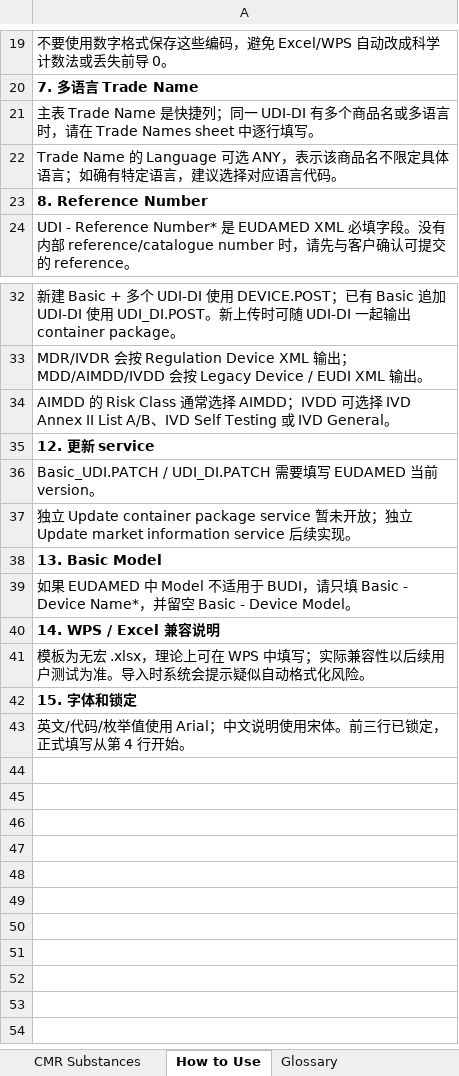
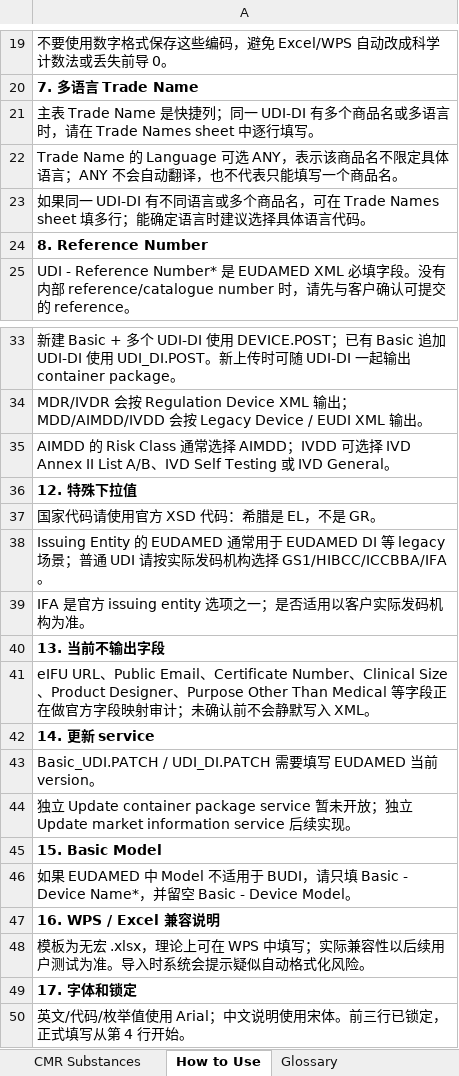
Before and after one commit to Charles-Fang-95/EUDAMEDbulkupload, an Excel workbook: EUDAMED_TOOL_v2/templates/EUDAMED_Template_v2.4.xlsx, sheet How to Use, drawn as a sheet; only a part is shown, gaps mark what is left out; values as stored, in another font and other column widths than the file's, no borders; addresses are those after the commit; the diff names each change by its address in the sheet, - before the commit and + after, or states it on an @@ line.

```diff
--- a/EUDAMED_TOOL_v2/templates/EUDAMED_Template_v2.4.xlsx (sheet How to Use)
+++ b/EUDAMED_TOOL_v2/templates/EUDAMED_Template_v2.4.xlsx (sheet How to Use)
-A22: …体语言；如确有特定语言，建议选择对应语言代码。
+A22: …体语言；ANY 不会自动翻译，也不代表只能填写一个商品名。
+row 23: 如果同一 UDI-DI 有不同语言或多个商品名，可在 Trade Names sheet 填多行；能确定语言时建议选择具体语言代码。
-A36: 12. 更新 service
+A36: 12. 特殊下拉值
+row 37: 国家代码请使用官方 XSD 代码：希腊是 EL，不是 GR。
+row 38: Issuing Entity 的 EUDAMED 通常用于 EUDAMED DI 等 legacy 场景；普通 UDI 请按实际发码机构选择 GS1/HIBCC/ICCBBA/IFA。
+row 39: IFA 是官方 issuing entity 选项之一；是否适用以客户实际发码机构为准。
+row 40: 13. 当前不输出字段
+row 41: eIFU URL、Public Email、Certificate Number、Clinical Size、Product Designer、Purpose Other Than Medical 等字段正在做官方字段映射审计；未确认前不会静默写入 XML。
+row 42: 14. 更新 service
-A45: 13. Basic Model
+A45: 15. Basic Model
-A47: 14. WPS / Excel 兼容说明
+A47: 16. WPS / Excel 兼容说明
-A49: 15. 字体和锁定
+A49: 17. 字体和锁定
```
Also changed, not shown: sheet Glossary, sheet MDR_MDD, sheet IVDR_IVDD, sheet CMR Substances, sheet Trade Names, sheet Market Info, EUDAMED_Template_v2.4.xlsx, 20 other files.
